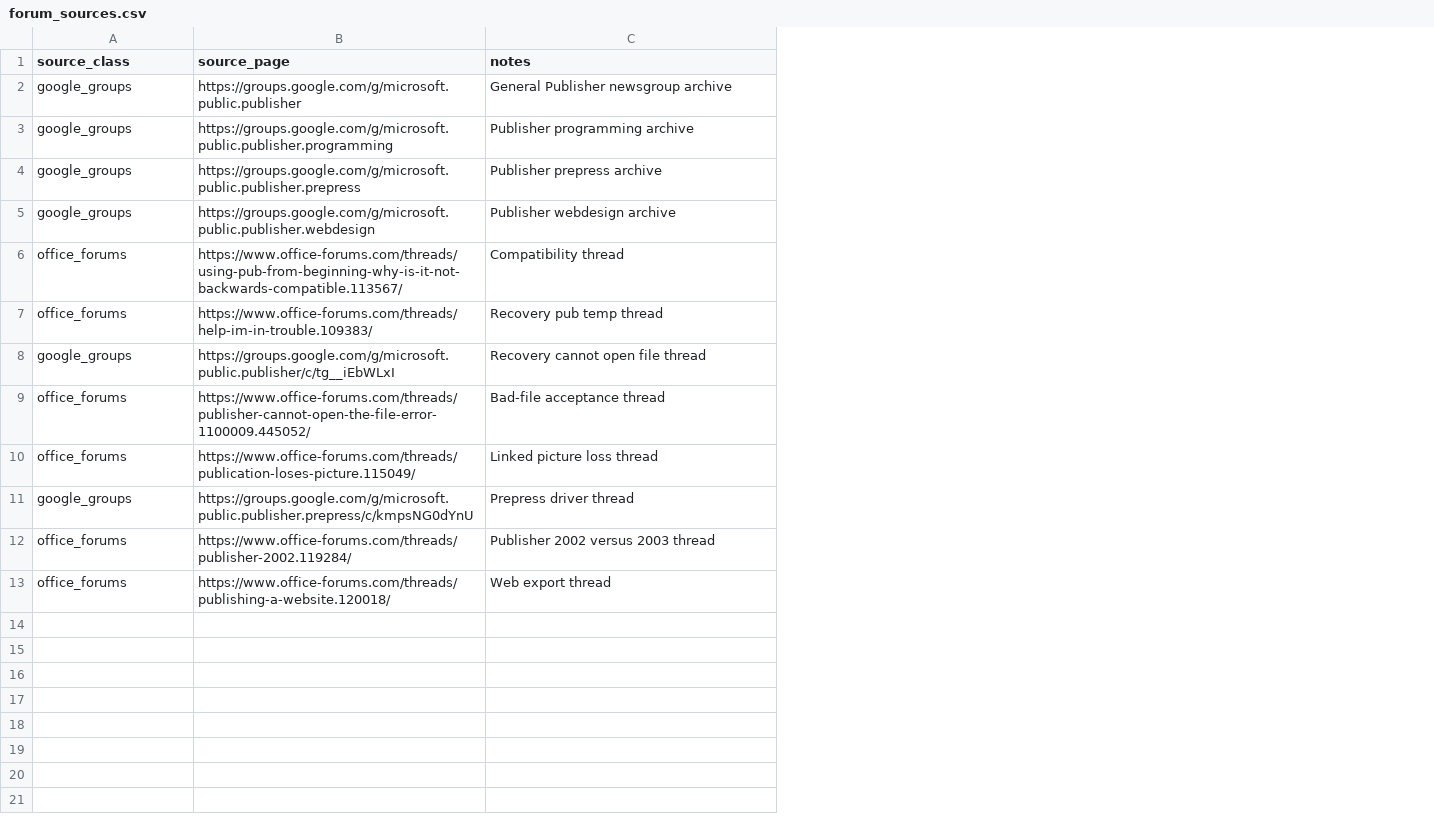
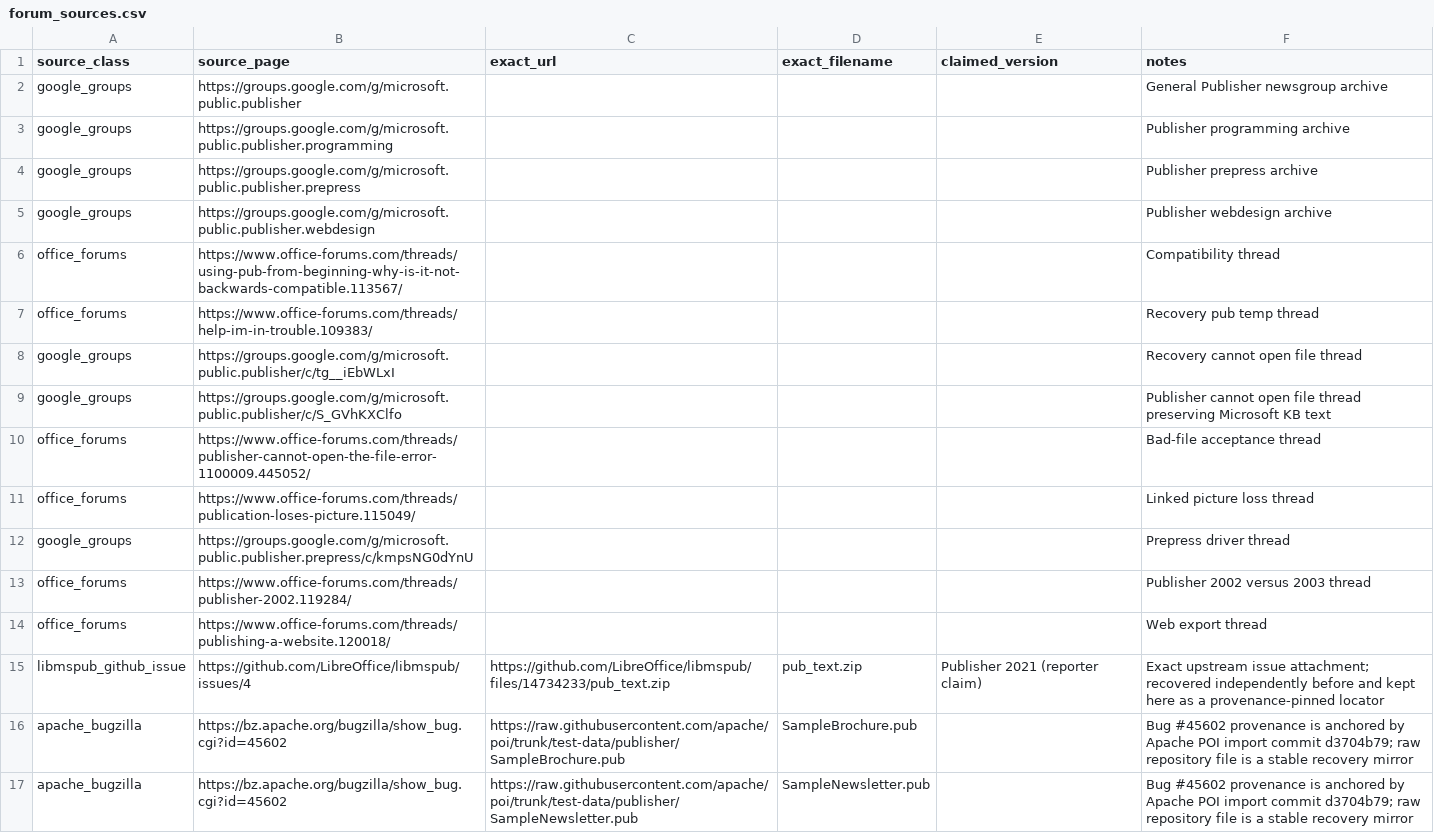
Before and after one commit to HeisLuka/rar, a CSV file: tools/corpus/forum_sources.csv, drawn as a sheet; the diff names each change by its address in the sheet, - before the commit and + after, or states it on an @@ line.

Commit message:
data(corpus): pin LibreOffice and Apache forum/bug locators

```diff
--- a/tools/corpus/forum_sources.csv
+++ b/tools/corpus/forum_sources.csv
+column C (exact_url), empty
+column D (exact_filename), empty
+column E (claimed_version), empty
+row 9: google_groups | https://groups.google.com/g/microsoft.public.publisher/c/S_GVhKXClfo |  |  |  | Publisher cannot open file thread preserving Microsoft KB text
+row 15: libmspub_github_issue | https://github.com/LibreOffice/libmspub/issues/4 | https://github.com/LibreOffice/libmspub/files/14734233/pub_text.zip | pub_text.zip | Publisher 2021 (reporter claim) | Exact upstream issue attachment; recovered independently before and kept here as a provenance-pinned locator
+row 16: apache_bugzilla | https://bz.apache.org/bugzilla/show_bug.cgi?id=45602 | https://raw.githubusercontent.com/apache/poi/trunk/test-data/publisher/SampleBrochure.pub | SampleBrochure.pub |  | Bug #45602 provenance is anchored by Apache POI import commit d3704b79; raw repository file is a stable recovery mirror
+row 17: apache_bugzilla | https://bz.apache.org/bugzilla/show_bug.cgi?id=45602 | https://raw.githubusercontent.com/apache/poi/trunk/test-data/publisher/SampleNewsletter.pub | SampleNewsletter.pub |  | Bug #45602 provenance is anchored by Apache POI import commit d3704b79; raw repository file is a stable recovery mirror
```
